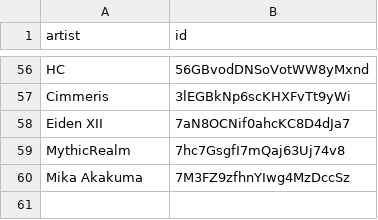
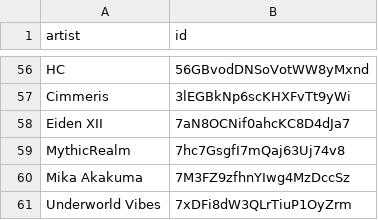
Before and after one commit to BenediktBahl/spotify-ai-blocker, a CSV file: SpotifyAiArtists.csv, drawn as a sheet; only a part is shown, gaps mark what is left out.

Commit message:
Add AI Artist: 'Underworld Vibes' (ID: 7xDFi8dW3QLrTiuP1OyZrm)

```diff
--- a/SpotifyAiArtists.csv
+++ b/SpotifyAiArtists.csv
@@ -60 +60,2 @@ MythicRealm,7hc7GsgfI7mQaj63Uj74v8
 Mika Akakuma,7M3FZ9zfhnYIwg4MzDccSz
+Underworld Vibes,7xDFi8dW3QLrTiuP1OyZrm
```
